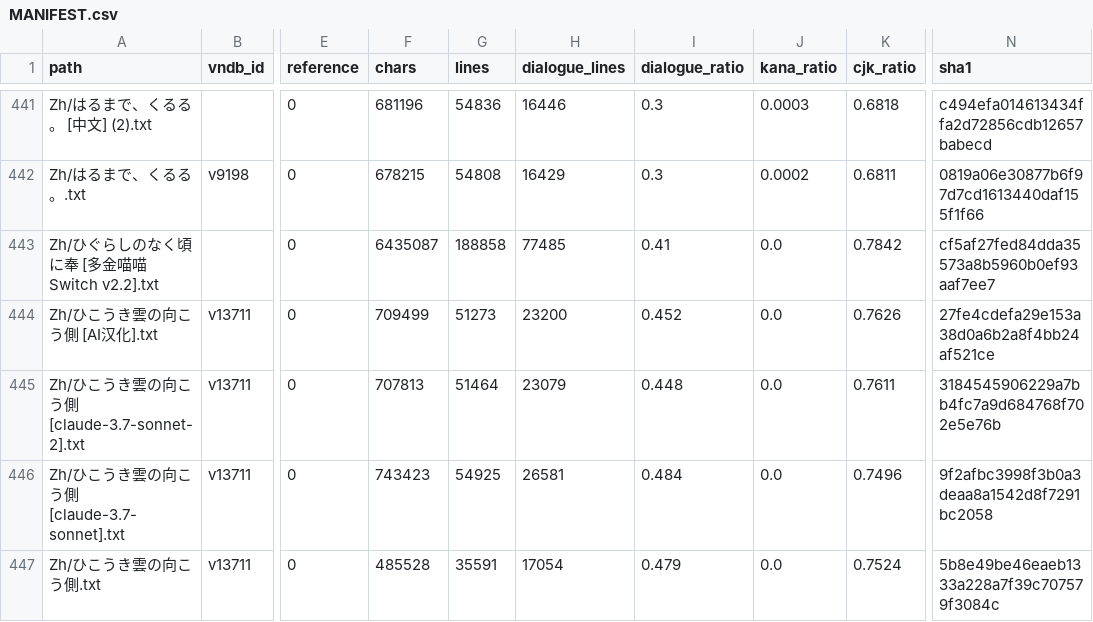
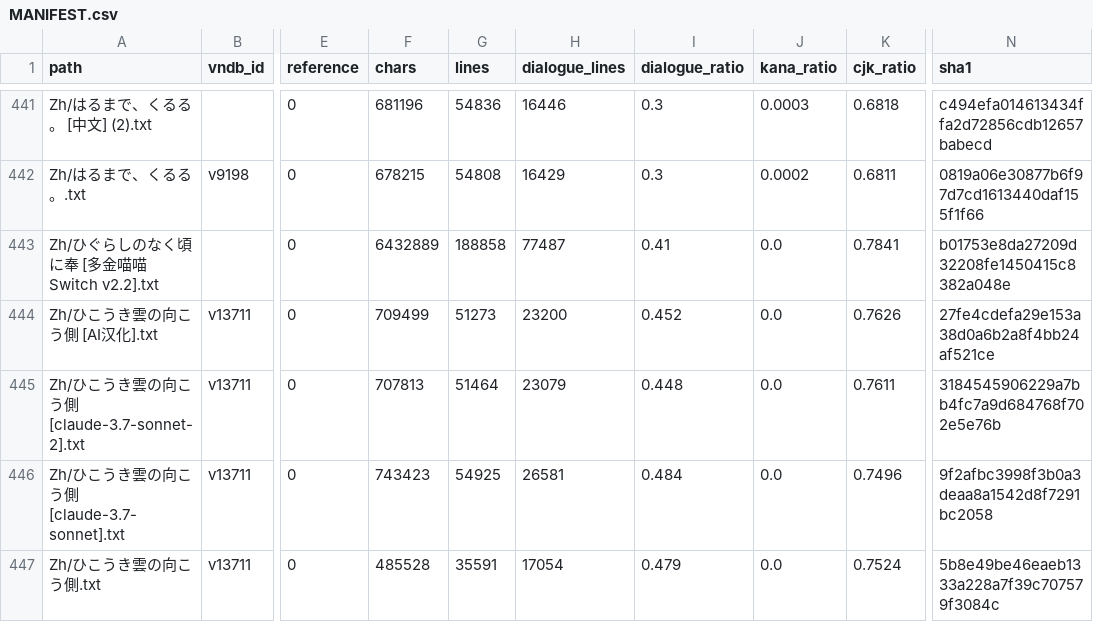
Before and after one commit to m-rui001/galgame-script-corpus, a CSV file: MANIFEST.csv, drawn as a sheet; only a part is shown, gaps mark what is left out; the diff names each change by its address in the sheet, - before the commit and + after, or states it on an @@ line.

Commit message:
ひぐらし奉: literary polish pass 3 (lines 11109-13109, 1,922 lines)
Third block, 0 structural problems. Register split applied per docs/STYLE_ZH.md:
police/prefecture lines keep written connectives, school scenes go colloquial.

```diff
--- a/MANIFEST.csv
+++ b/MANIFEST.csv
-F443 (chars): 6435087
+F443 (chars): 6432889
-H443 (dialogue_lines): 77485
+H443 (dialogue_lines): 77487
-K443 (cjk_ratio): 0.7842
+K443 (cjk_ratio): 0.7841
-N443 (sha1): cf5af27fed84dda35573a8b5960b0ef93aaf7ee7
+N443 (sha1): b01753e8da27209d32208fe1450415c8382a048e
```
Also changed, not shown: 1 other file.
